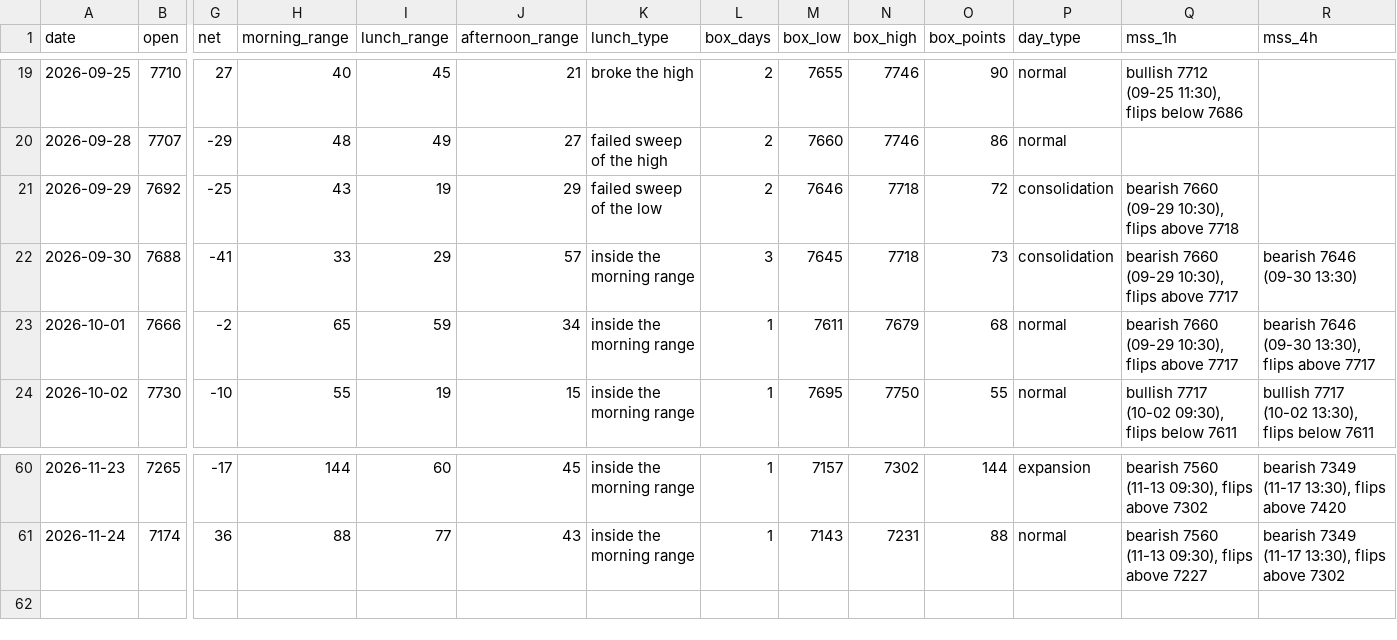
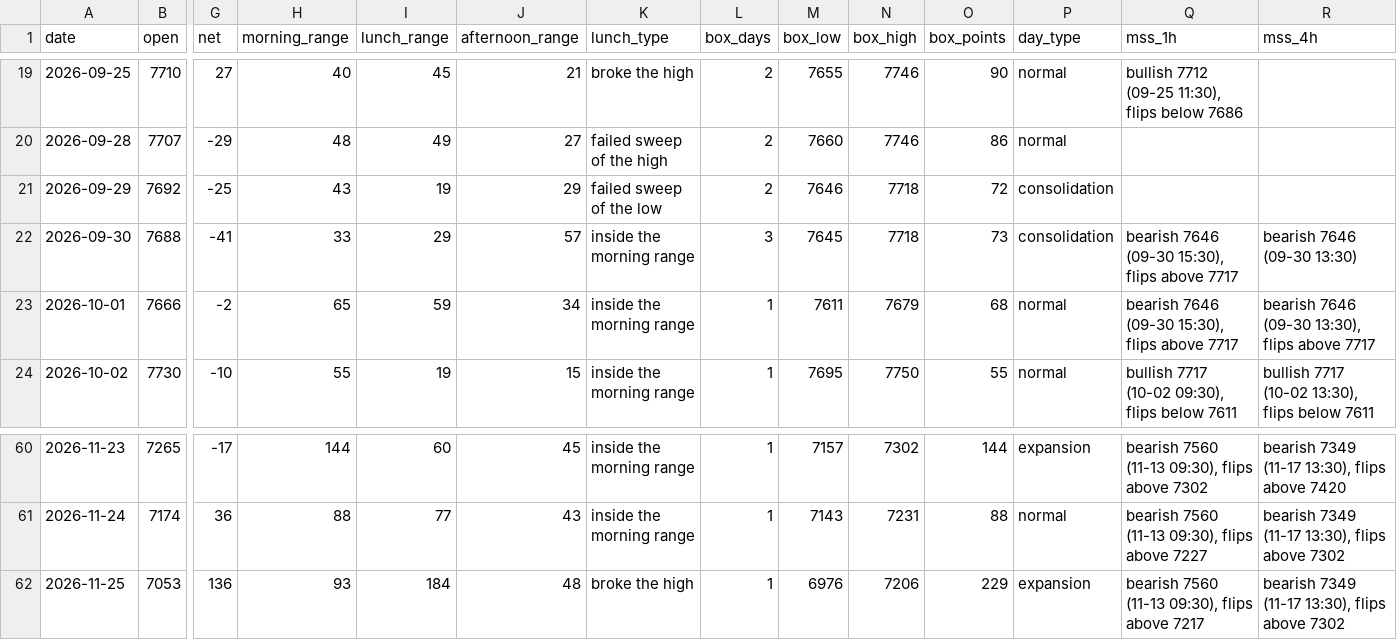
Before and after one commit to thetrinmillenia/belle-backtest, a CSV file: data/day_ranges.csv, drawn as a sheet; only a part is shown, gaps mark what is left out; rows hold the shown columns only; the diff names each change by its address in the sheet, - before the commit and + after, or states it on an @@ line.

Commit message:
Daily ranges

```diff
--- a/data/day_ranges.csv
+++ b/data/day_ranges.csv
-Q21 (mss_1h): bearish 7660 (09-29 10:30), flips above 7718
+Q21 (mss_1h): (empty)
-Q22:Q23 (mss_1h): bearish 7660 (09-29 10:30), flips above 7717
+Q22:Q23 (mss_1h): bearish 7646 (09-30 15:30), flips above 7717
+row 62: 2026-11-25 | 7053 | 136 | 93 | 184 | 48 | broke the high | 1 | 6976 | 7206 | 229 | expansion | bearish 7560 (11-13 09:30), flips above 7217 | bearish 7349 (11-17 13:30), flips above 7302
```
